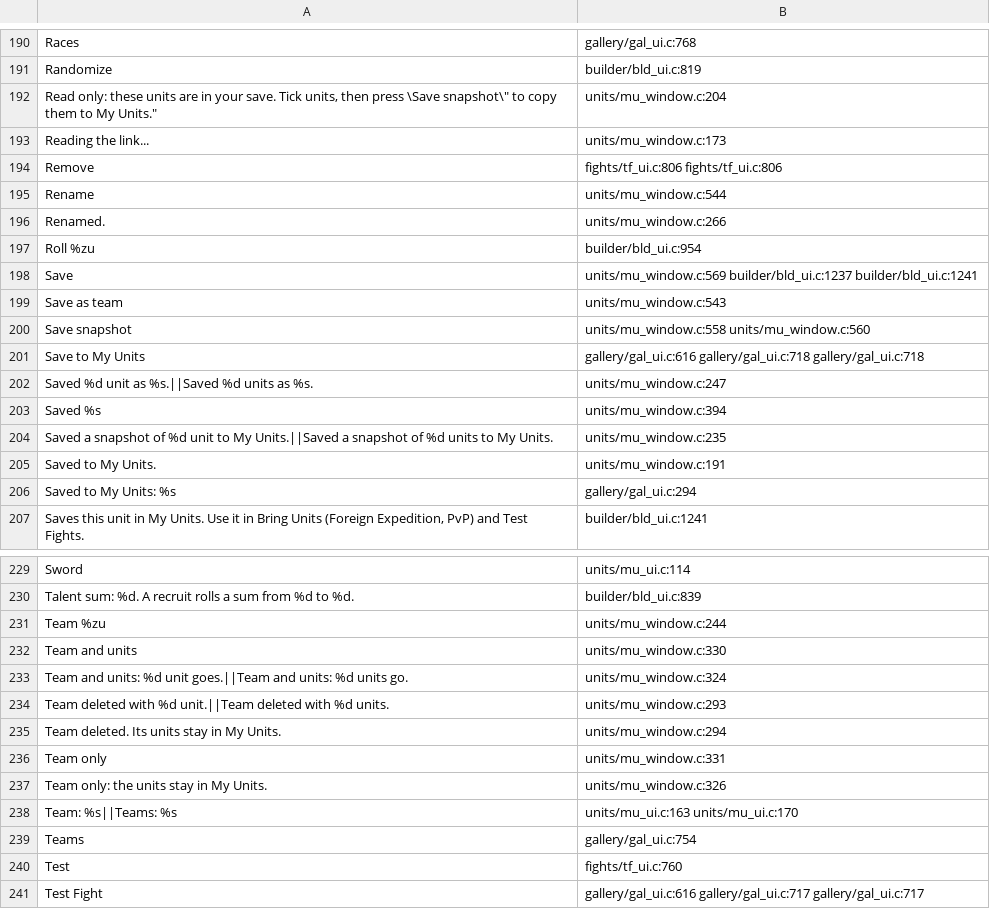
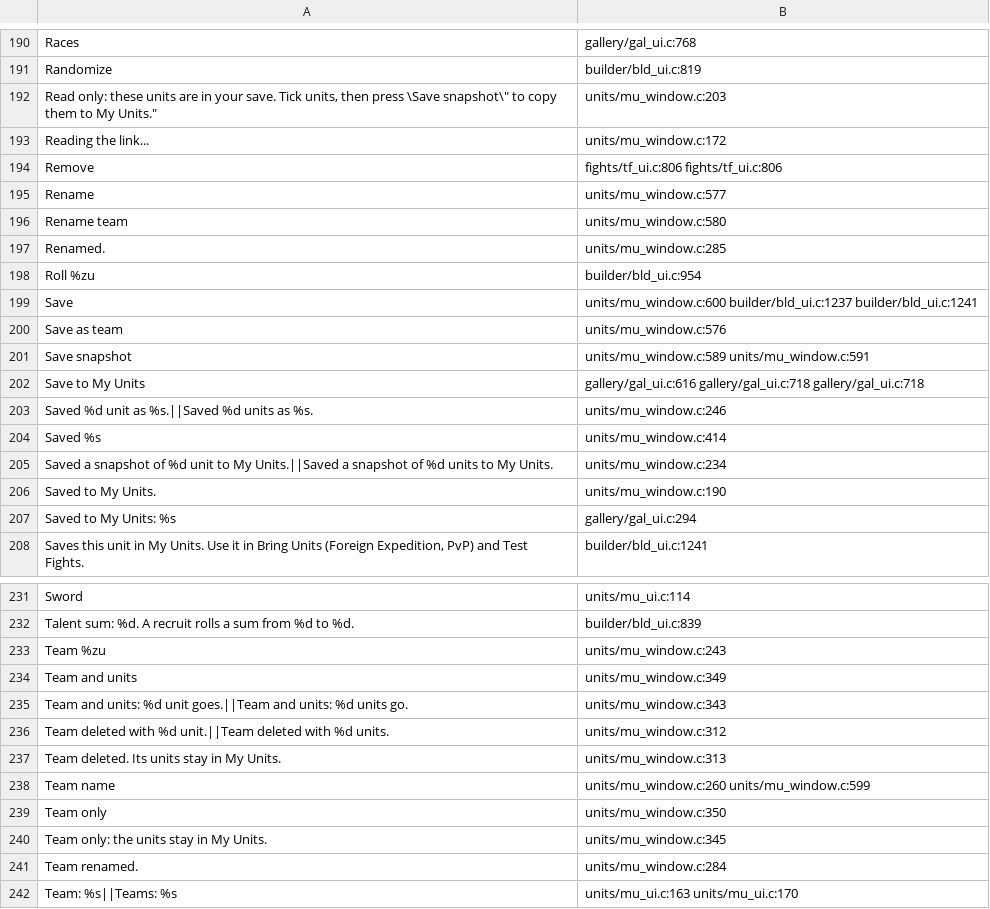
Before and after one commit to AmfiLogos/ds_custommodes, a TSV file: lang/_where.tsv, drawn as a sheet; only a part is shown, gaps mark what is left out; the shorter side is filled out with more unchanged rows; the diff covers the shown part only.

Commit message:
Units Laboratory 0.1.18: 4 units per page again, Rename team
- The snapshot source sits inside the card, right of the race line, the longest form that
  fits (full line on hover): the extra line under the card is gone, 4 cards per page at
  UI scale 1 again (owner: only 3 units per page).
- Rename team: a button next to Delete team, the same name box; the team's units and a
  gallery team's author stay (mu_team_rename).
- Bottom bar: the shown buttons at their label width. Texts in 10 languages.
- Tests: worlds_test.py (4-unit snapshot team on one page, rename team saved + shown in
  the left list and card team lines at once), mu_test rename keeps units and author.

```diff
--- a/lang/_where.tsv
+++ b/lang/_where.tsv
@@ -191,16 +191,17 @@
 "Randomize"	builder/bld_ui.c:819
-"Read only: these units are in your save. Tick units, then press \"Save snapshot\" to copy them to My Units."	units/mu_window.c:204
-"Reading the link..."	units/mu_window.c:173
+"Read only: these units are in your save. Tick units, then press \"Save snapshot\" to copy them to My Units."	units/mu_window.c:203
+"Reading the link..."	units/mu_window.c:172
 "Remove"	fights/tf_ui.c:806 fights/tf_ui.c:806
-"Rename"	units/mu_window.c:544
-"Renamed."	units/mu_window.c:266
+"Rename"	units/mu_window.c:577
+"Rename team"	units/mu_window.c:580
+"Renamed."	units/mu_window.c:285
 "Roll %zu"	builder/bld_ui.c:954
-"Save"	units/mu_window.c:569 builder/bld_ui.c:1237 builder/bld_ui.c:1241
-"Save as team"	units/mu_window.c:543
-"Save snapshot"	units/mu_window.c:558 units/mu_window.c:560
+"Save"	units/mu_window.c:600 builder/bld_ui.c:1237 builder/bld_ui.c:1241
+"Save as team"	units/mu_window.c:576
+"Save snapshot"	units/mu_window.c:589 units/mu_window.c:591
 "Save to My Units"	gallery/gal_ui.c:616 gallery/gal_ui.c:718 gallery/gal_ui.c:718
-"Saved %d unit as %s.||Saved %d units as %s."	units/mu_window.c:247
-"Saved %s"	units/mu_window.c:394
-"Saved a snapshot of %d unit to My Units.||Saved a snapshot of %d units to My Units."	units/mu_window.c:235
-"Saved to My Units."	units/mu_window.c:191
+"Saved %d unit as %s.||Saved %d units as %s."	units/mu_window.c:246
+"Saved %s"	units/mu_window.c:414
+"Saved a snapshot of %d unit to My Units.||Saved a snapshot of %d units to My Units."	units/mu_window.c:234
+"Saved to My Units."	units/mu_window.c:190
 "Saved to My Units: %s"	gallery/gal_ui.c:294
@@ -230,9 +232,11 @@
 "Talent sum: %d. A recruit rolls a sum from %d to %d."	builder/bld_ui.c:839
-"Team %zu"	units/mu_window.c:244
-"Team and units"	units/mu_window.c:330
-"Team and units: %d unit goes.||Team and units: %d units go."	units/mu_window.c:324
-"Team deleted with %d unit.||Team deleted with %d units."	units/mu_window.c:293
-"Team deleted. Its units stay in My Units."	units/mu_window.c:294
-"Team only"	units/mu_window.c:331
-"Team only: the units stay in My Units."	units/mu_window.c:326
+"Team %zu"	units/mu_window.c:243
+"Team and units"	units/mu_window.c:349
+"Team and units: %d unit goes.||Team and units: %d units go."	units/mu_window.c:343
+"Team deleted with %d unit.||Team deleted with %d units."	units/mu_window.c:312
+"Team deleted. Its units stay in My Units."	units/mu_window.c:313
+"Team name"	units/mu_window.c:260 units/mu_window.c:599
+"Team only"	units/mu_window.c:350
+"Team only: the units stay in My Units."	units/mu_window.c:345
+"Team renamed."	units/mu_window.c:284
 "Team: %s||Teams: %s"	units/mu_ui.c:163 units/mu_ui.c:170
```
Also changed, not shown: 1 added row and 39 edited cells elsewhere in this file, 21 other files.
